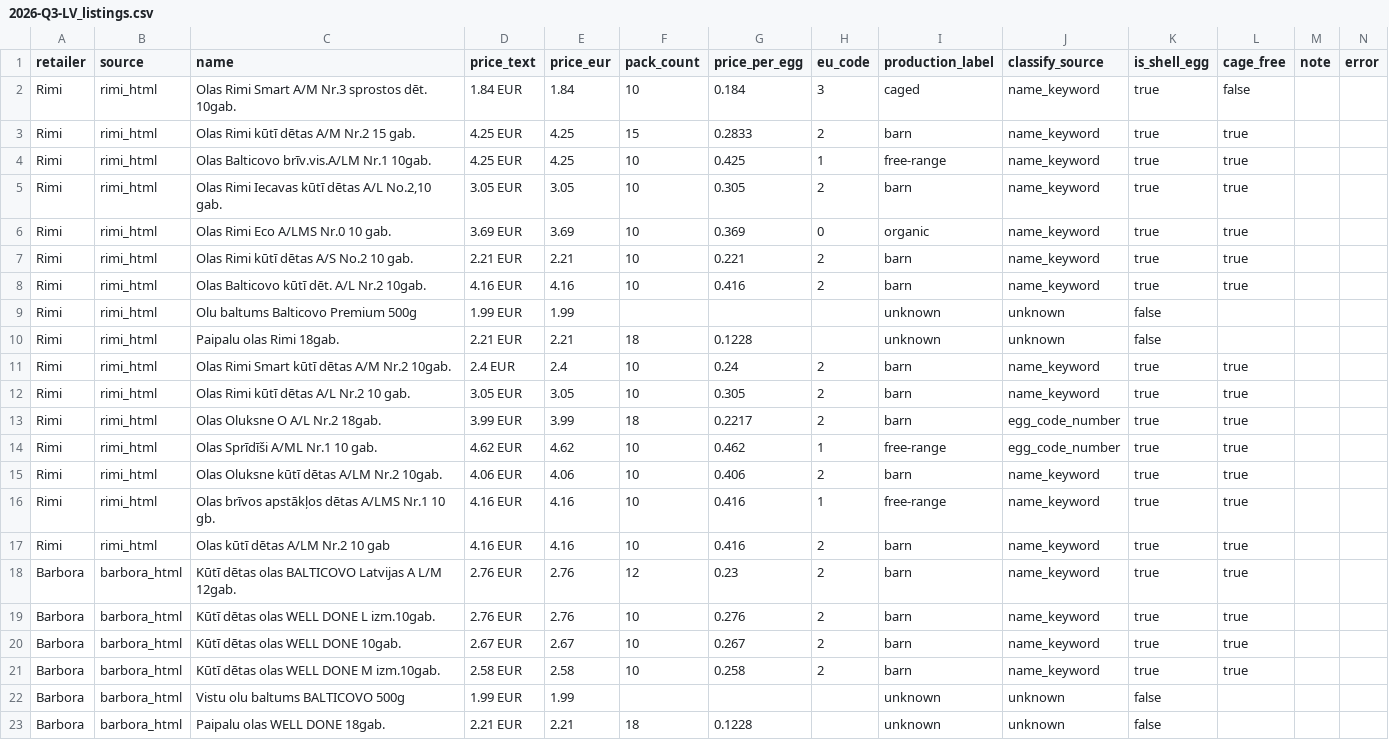
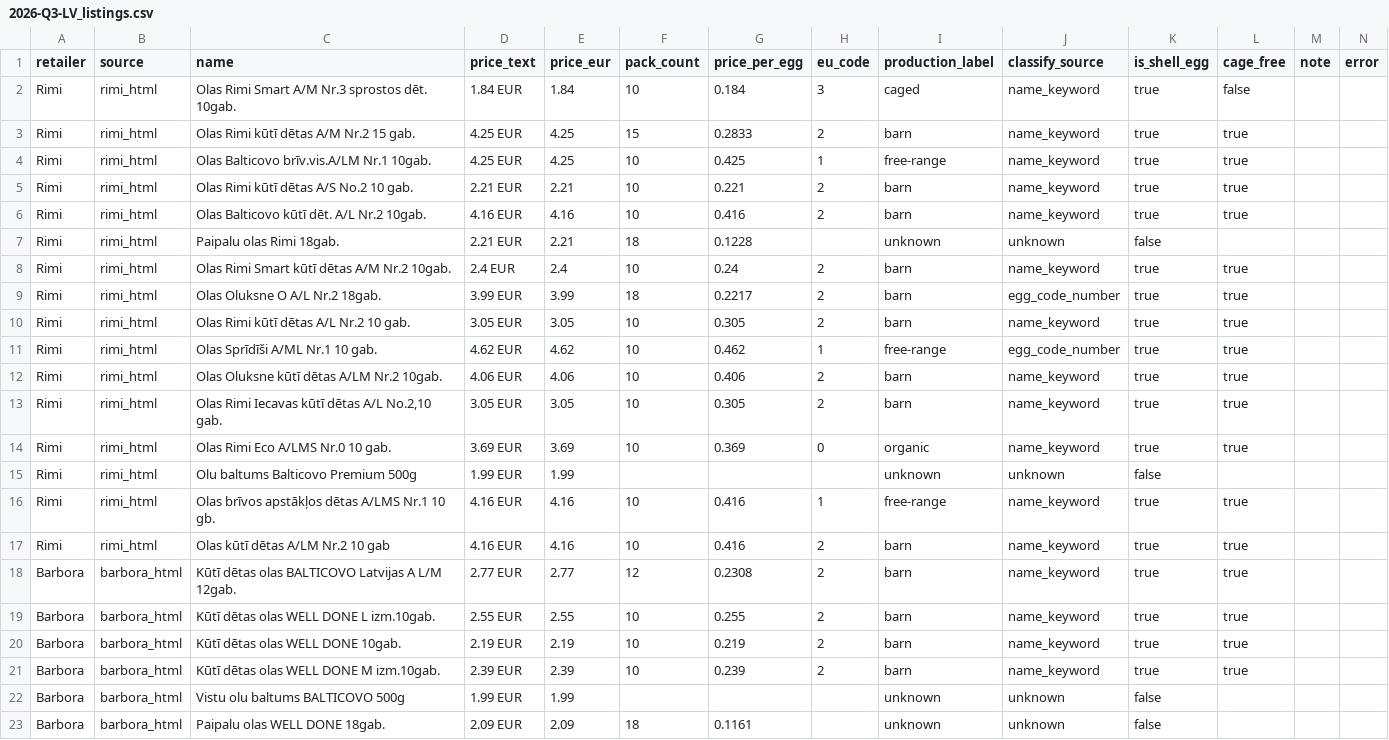
Before and after one commit to akanepajs/olas, a CSV file: scraper/data/raw/2026-Q3-LV_listings.csv, drawn as a sheet; only a part is shown; the diff covers the shown part only.

```diff
--- a/scraper/data/raw/2026-Q3-LV_listings.csv
+++ b/scraper/data/raw/2026-Q3-LV_listings.csv
@@ -4,20 +4,20 @@ Rimi,rimi_html,Olas Rimi kūtī dētas A/M Nr.2 15 gab.,4.25 EUR,4.25,15,0.2833,
 Rimi,rimi_html,Olas Balticovo brīv.vis.A/LM Nr.1 10gab.,4.25 EUR,4.25,10,0.425,1,free-range,name_keyword,true,true,,
+Rimi,rimi_html,Olas Rimi kūtī dētas A/S No.2 10 gab.,2.21 EUR,2.21,10,0.221,2,barn,name_keyword,true,true,,
+Rimi,rimi_html,Olas Balticovo kūtī dēt. A/L Nr.2 10gab.,4.16 EUR,4.16,10,0.416,2,barn,name_keyword,true,true,,
+Rimi,rimi_html,Paipalu olas Rimi 18gab.,2.21 EUR,2.21,18,0.1228,,unknown,unknown,false,,,
+Rimi,rimi_html,Olas Rimi Smart kūtī dētas A/M Nr.2 10gab.,2.4 EUR,2.4,10,0.24,2,barn,name_keyword,true,true,,
+Rimi,rimi_html,Olas Oluksne O A/L Nr.2 18gab.,3.99 EUR,3.99,18,0.2217,2,barn,egg_code_number,true,true,,
+Rimi,rimi_html,Olas Rimi kūtī dētas A/L Nr.2 10 gab.,3.05 EUR,3.05,10,0.305,2,barn,name_keyword,true,true,,
+Rimi,rimi_html,Olas Sprīdīši A/ML Nr.1 10 gab.,4.62 EUR,4.62,10,0.462,1,free-range,egg_code_number,true,true,,
+Rimi,rimi_html,Olas Oluksne kūtī dētas A/LM Nr.2 10gab.,4.06 EUR,4.06,10,0.406,2,barn,name_keyword,true,true,,
 Rimi,rimi_html,"Olas Rimi Iecavas kūtī dētas A/L No.2,10 gab.",3.05 EUR,3.05,10,0.305,2,barn,name_keyword,true,true,,
 Rimi,rimi_html,Olas Rimi Eco A/LMS Nr.0 10 gab.,3.69 EUR,3.69,10,0.369,0,organic,name_keyword,true,true,,
-Rimi,rimi_html,Olas Rimi kūtī dētas A/S No.2 10 gab.,2.21 EUR,2.21,10,0.221,2,barn,name_keyword,true,true,,
-Rimi,rimi_html,Olas Balticovo kūtī dēt. A/L Nr.2 10gab.,4.16 EUR,4.16,10,0.416,2,barn,name_keyword,true,true,,
 Rimi,rimi_html,Olu baltums Balticovo Premium 500g,1.99 EUR,1.99,,,,unknown,unknown,false,,,
-Rimi,rimi_html,Paipalu olas Rimi 18gab.,2.21 EUR,2.21,18,0.1228,,unknown,unknown,false,,,
-Rimi,rimi_html,Olas Rimi Smart kūtī dētas A/M Nr.2 10gab.,2.4 EUR,2.4,10,0.24,2,barn,name_keyword,true,true,,
-Rimi,rimi_html,Olas Rimi kūtī dētas A/L Nr.2 10 gab.,3.05 EUR,3.05,10,0.305,2,barn,name_keyword,true,true,,
-Rimi,rimi_html,Olas Oluksne O A/L Nr.2 18gab.,3.99 EUR,3.99,18,0.2217,2,barn,egg_code_number,true,true,,
-Rimi,rimi_html,Olas Sprīdīši A/ML Nr.1 10 gab.,4.62 EUR,4.62,10,0.462,1,free-range,egg_code_number,true,true,,
-Rimi,rimi_html,Olas Oluksne kūtī dētas A/LM Nr.2 10gab.,4.06 EUR,4.06,10,0.406,2,barn,name_keyword,true,true,,
 Rimi,rimi_html,Olas brīvos apstākļos dētas A/LMS Nr.1 10 gb.,4.16 EUR,4.16,10,0.416,1,free-range,name_keyword,true,true,,
 Rimi,rimi_html,Olas kūtī dētas A/LM Nr.2 10 gab,4.16 EUR,4.16,10,0.416,2,barn,name_keyword,true,true,,
-Barbora,barbora_html,Kūtī dētas olas BALTICOVO Latvijas A L/M 12gab.,2.76 EUR,2.76,12,0.23,2,barn,name_keyword,true,true,,
-Barbora,barbora_html,Kūtī dētas olas WELL DONE L izm.10gab.,2.76 EUR,2.76,10,0.276,2,barn,name_keyword,true,true,,
-Barbora,barbora_html,Kūtī dētas olas WELL DONE 10gab.,2.67 EUR,2.67,10,0.267,2,barn,name_keyword,true,true,,
-Barbora,barbora_html,Kūtī dētas olas WELL DONE M izm.10gab.,2.58 EUR,2.58,10,0.258,2,barn,name_keyword,true,true,,
+Barbora,barbora_html,Kūtī dētas olas BALTICOVO Latvijas A L/M 12gab.,2.77 EUR,2.77,12,0.2308,2,barn,name_keyword,true,true,,
+Barbora,barbora_html,Kūtī dētas olas WELL DONE L izm.10gab.,2.55 EUR,2.55,10,0.255,2,barn,name_keyword,true,true,,
+Barbora,barbora_html,Kūtī dētas olas WELL DONE 10gab.,2.19 EUR,2.19,10,0.219,2,barn,name_keyword,true,true,,
+Barbora,barbora_html,Kūtī dētas olas WELL DONE M izm.10gab.,2.39 EUR,2.39,10,0.239,2,barn,name_keyword,true,true,,
 Barbora,barbora_html,Vistu olu baltums BALTICOVO 500g,1.99 EUR,1.99,,,,unknown,unknown,false,,,
-Barbora,barbora_html,Paipalu olas WELL DONE 18gab.,2.21 EUR,2.21,18,0.1228,,unknown,unknown,false,,,
+Barbora,barbora_html,Paipalu olas WELL DONE 18gab.,2.09 EUR,2.09,18,0.1161,,unknown,unknown,false,,,
```
Also changed, not shown: 1 added row, 1 removed row and 21 edited cells elsewhere in this file, scraper/data/summary/2026-Q3-LV_summary.csv, 8 other files.
